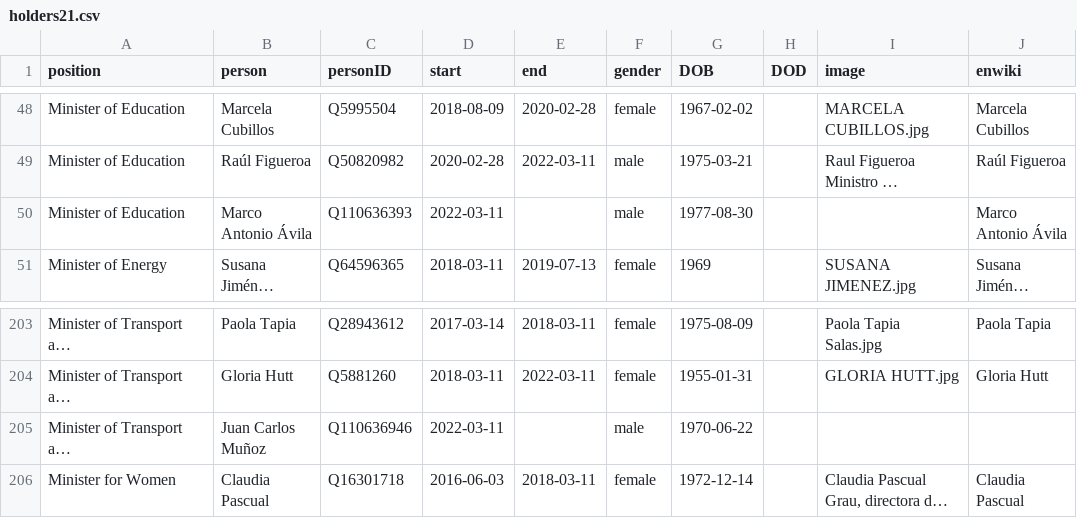
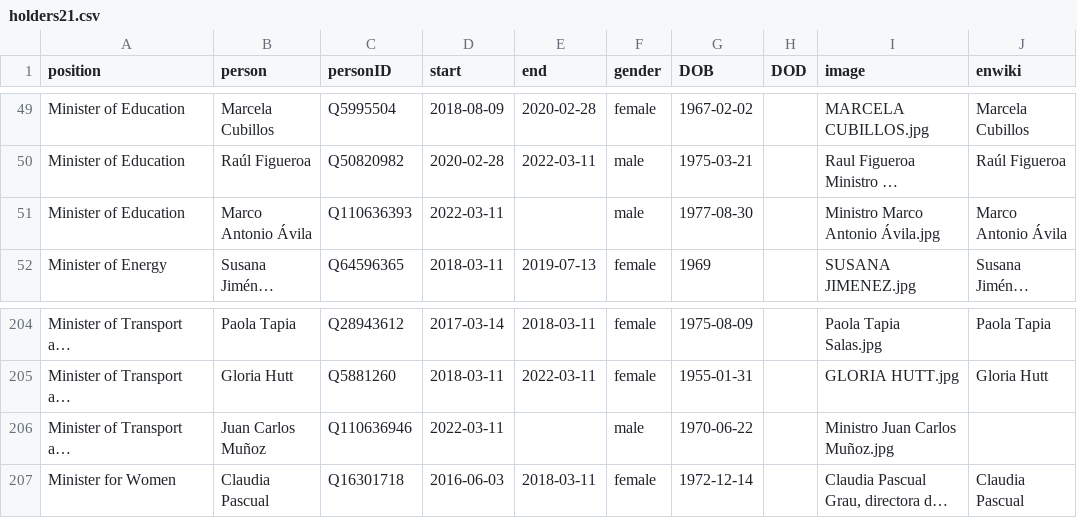
Before and after one commit to every-politician-scrapers/chile-ministers, a CSV file: html/holders21.csv, drawn as a sheet; only a part is shown, gaps mark what is left out; long unchanged cells end in …; addresses are those after the commit; the diff covers the shown part only; the diff names each change by its address in the sheet, - before the commit and + after, or states it on an @@ line.

```diff
--- a/html/holders21.csv
+++ b/html/holders21.csv
-I51 (image): (empty)
+I51 (image): Ministro Marco Antonio Ávila.jpg
-I206 (image): (empty)
+I206 (image): Ministro Juan Carlos Muñoz.jpg
```
Also changed, not shown: 2 added rows and 7 edited cells elsewhere in this file, html/current.csv, html/legislators.csv, 1 other file.
